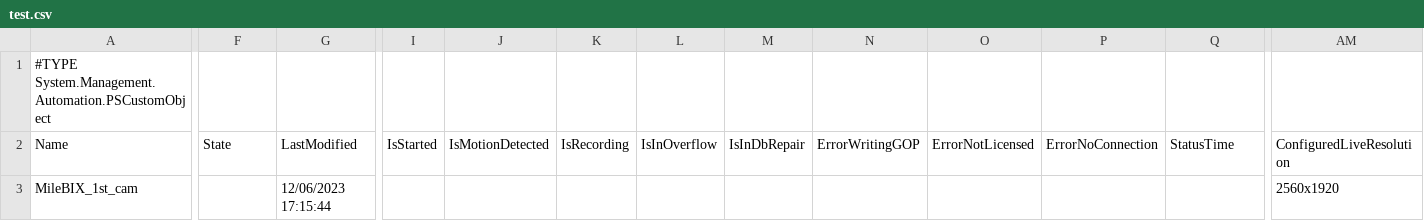
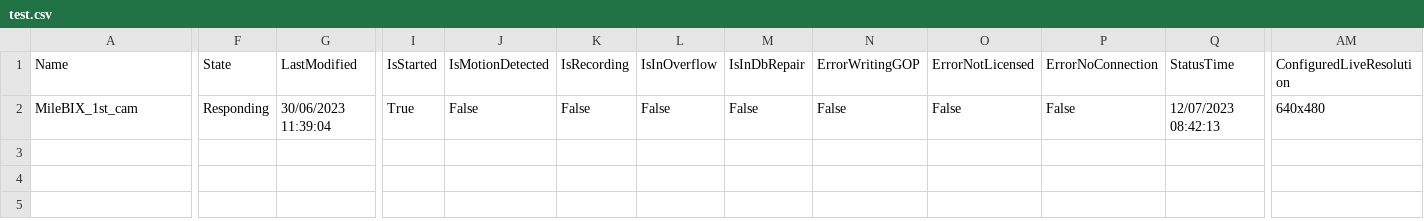
Before and after one commit to HeisenbergTN/Milebix, a CSV file: test.csv, drawn as a sheet; only a part is shown, gaps mark what is left out; removed rows and columns are numbered as before the commit, all else as after; rows hold the shown columns only; the diff covers the shown part only; the diff names each change by its address in the sheet, - before the commit and + after, or states it on an @@ line.

Commit message:
last commit

```diff
--- a/test.csv
+++ b/test.csv
-row 1: #TYPE System.Management.Automation.PSCustomObject
-F2 (State): (empty)
+F2 (State): Responding
-G2 (LastModified): 12/06/2023 17:15:44
+G2 (LastModified): 30/06/2023 11:39:04
-I2 (IsStarted): (empty)
+I2 (IsStarted): True
-J2 (IsMotionDetected): (empty)
+J2 (IsMotionDetected): False
-K2 (IsRecording): (empty)
+K2 (IsRecording): False
-L2 (IsInOverflow): (empty)
+L2 (IsInOverflow): False
-M2 (IsInDbRepair): (empty)
+M2 (IsInDbRepair): False
-N2 (ErrorWritingGOP): (empty)
+N2 (ErrorWritingGOP): False
-O2 (ErrorNotLicensed): (empty)
+O2 (ErrorNotLicensed): False
-P2 (ErrorNoConnection): (empty)
+P2 (ErrorNoConnection): False
-Q2 (StatusTime): (empty)
+Q2 (StatusTime): 12/07/2023 08:42:13
-AM2 (ConfiguredLiveResolution): 2560x1920
+AM2 (ConfiguredLiveResolution): 640x480
```
Also changed, not shown: 12 edited cells elsewhere in this file, 14 other files.
